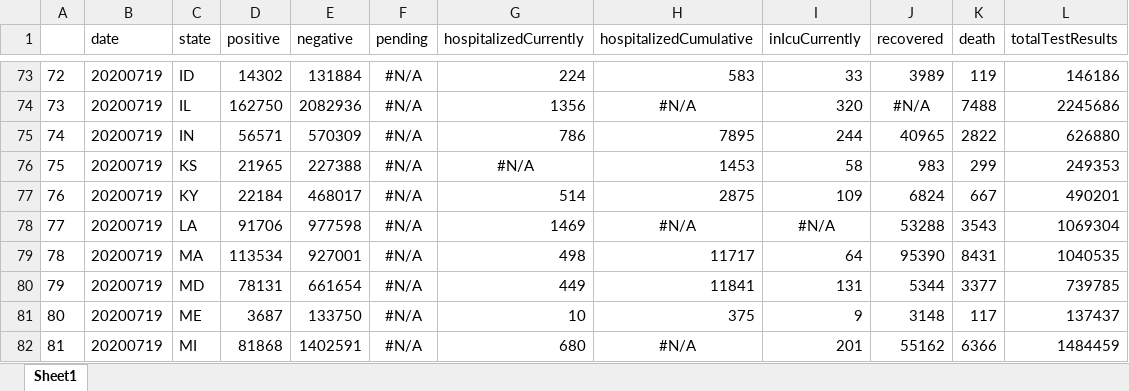
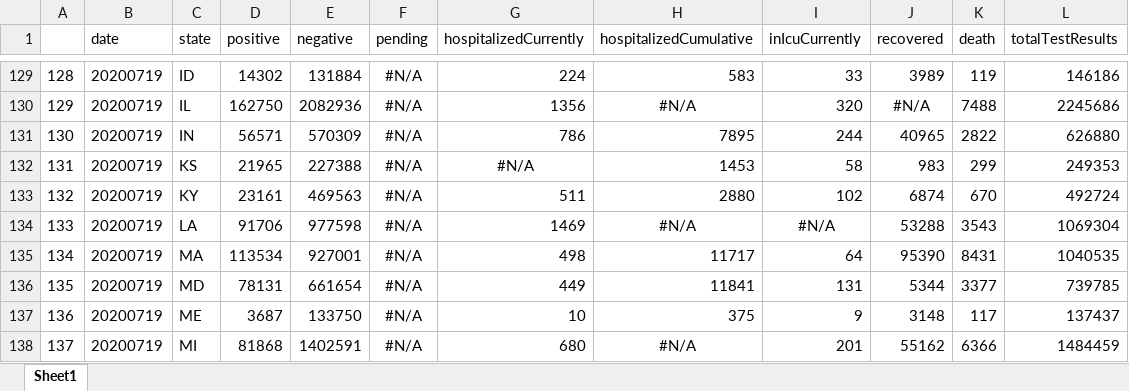
Before and after one commit to padulla/corona_dash, an Excel workbook: docs/excel_base_us.xlsx, sheet Sheet1, drawn as a sheet; only a part is shown, gaps mark what is left out; values as stored, in another font and other column widths than the file's, no borders; removed rows and columns are numbered as before the commit, all else as after; the diff covers the shown part only; the diff names each change by its address in the sheet, - before the commit and + after, or states it on an @@ line.

```diff
--- a/docs/excel_base_us.xlsx (sheet Sheet1)
+++ b/docs/excel_base_us.xlsx (sheet Sheet1)
@@ column A renumbered from row 58 down @@
-row 77: 76 | 20200719 | KY | 22184 | 468017 | #N/A | 514 | 2875 | 109 | 6824 | 667 | 490201
+row 133: 132 | 20200719 | KY | 23161 | 469563 | #N/A | 511 | 2880 | 102 | 6874 | 670 | 492724
```
Also changed, not shown: 56 added rows elsewhere in this sheet, docs/excel_base.xlsx, docs/excel_sp.xlsx, 3 other files.
